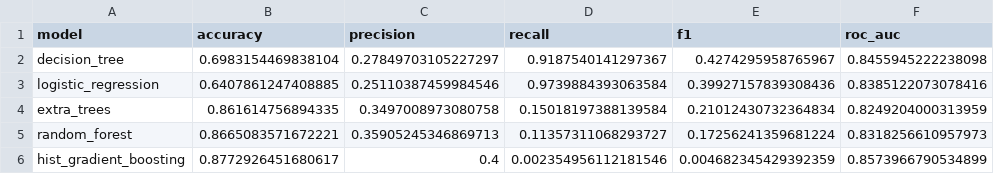
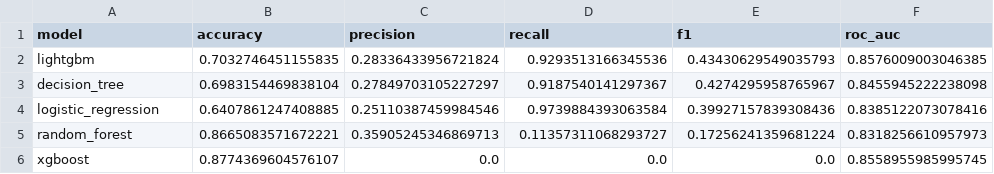
Before and after one commit to NabilGarmouti/ML_Ops_NG, a CSV file: models/metrics.csv, drawn as a sheet.

Commit message:
Align baseline models with optimized families

```diff
--- a/models/metrics.csv
+++ b/models/metrics.csv
@@ -1,6 +1,6 @@
 model,accuracy,precision,recall,f1,roc_auc
+lightgbm,0.7032746451155835,0.28336433956721824,0.9293513166345536,0.43430629549035793,0.8576009003046385
 decision_tree,0.6983154469838104,0.27849703105227297,0.9187540141297367,0.4274295958765967,0.8455945222238098
 logistic_regression,0.6407861247408885,0.25110387459984546,0.9739884393063584,0.39927157839308436,0.8385122073078416
-extra_trees,0.861614756894335,0.3497008973080758,0.15018197388139584,0.21012430732364834,0.8249204000313959
 random_forest,0.8665083571672221,0.35905245346869713,0.11357311068293727,0.17256241359681224,0.8318256610957973
-hist_gradient_boosting,0.8772926451680617,0.4,0.002354956112181546,0.004682345429392359,0.8573966790534899
+xgboost,0.8774369604576107,0.0,0.0,0.0,0.8558955985995745
```
Also changed, not shown: 3 other files.
